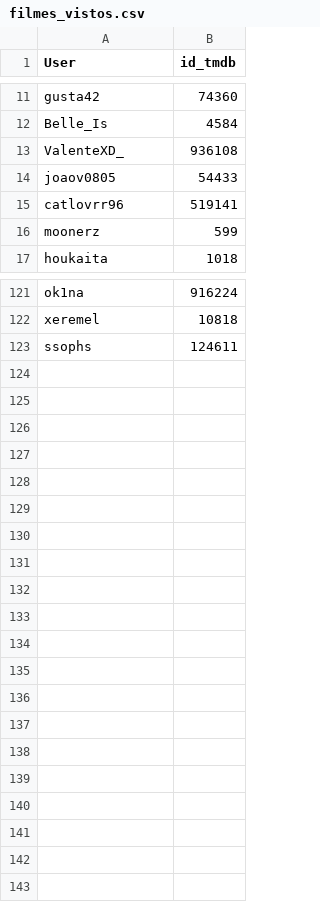
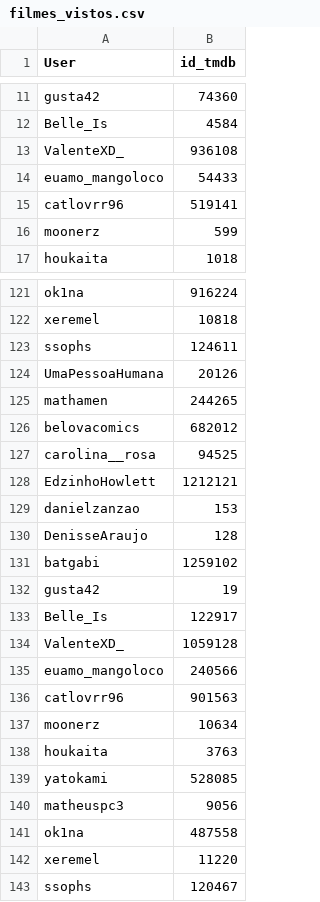
Before and after one commit to Gallicchio-Tavares/Analise-estatistica-participantes, a CSV file: 2026/filmes_vistos.csv, drawn as a sheet; only a part is shown, gaps mark what is left out; the diff covers the shown part only.

```diff
--- a/2026/filmes_vistos.csv
+++ b/2026/filmes_vistos.csv
@@ -13,3 +13,3 @@ Belle_Is,4584
 ValenteXD_,936108
-joaov0805,54433
+euamo_mangoloco,54433
 catlovrr96,519141
@@ -123 +123,21 @@ xeremel,10818
 ssophs,124611
+UmaPessoaHumana,20126
+mathamen,244265
+belovacomics,682012
+carolina__rosa,94525
+EdzinhoHowlett,1212121
+danielzanzao,153
+DenisseAraujo,128
+batgabi,1259102
+gusta42,19
+Belle_Is,122917
+ValenteXD_,1059128
+euamo_mangoloco,240566
+catlovrr96,901563
+moonerz,10634
+houkaita,3763
+yatokami,528085
+matheuspc3,9056
+ok1na,487558
+xeremel,11220
+ssophs,120467
```
Also changed, not shown: 5 edited cells elsewhere in this file, 2026/analise_final/stats.csv, 2026/missoes.csv, 2 other files.
